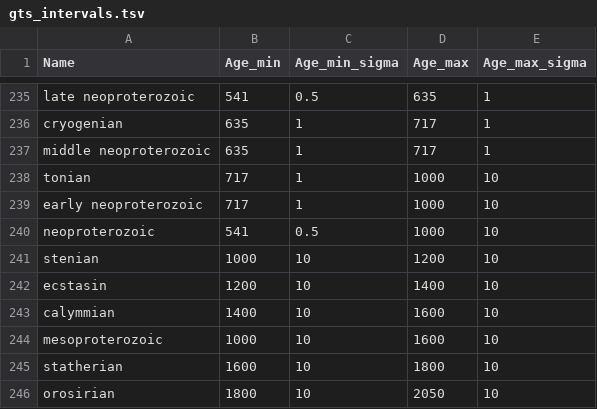
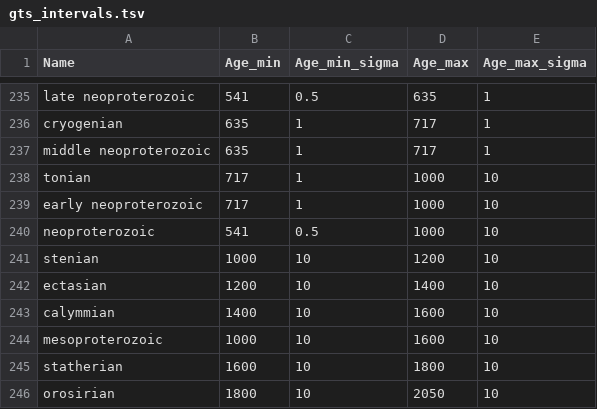
Before and after one commit to brenhinkeller/StatGeochem.jl, a TSV file: src/resources/timescale/gts_intervals.tsv, drawn as a sheet; only a part is shown, gaps mark what is left out.

Commit message:
Fix typo in name of ectasian period

```diff
--- a/src/resources/timescale/gts_intervals.tsv
+++ b/src/resources/timescale/gts_intervals.tsv
@@ -241,3 +241,3 @@ neoproterozoic	541	0.5	1000	10
 stenian	1000	10	1200	10
-ecstasin	1200	10	1400	10
+ectasian	1200	10	1400	10
 calymmian	1400	10	1600	10
```
